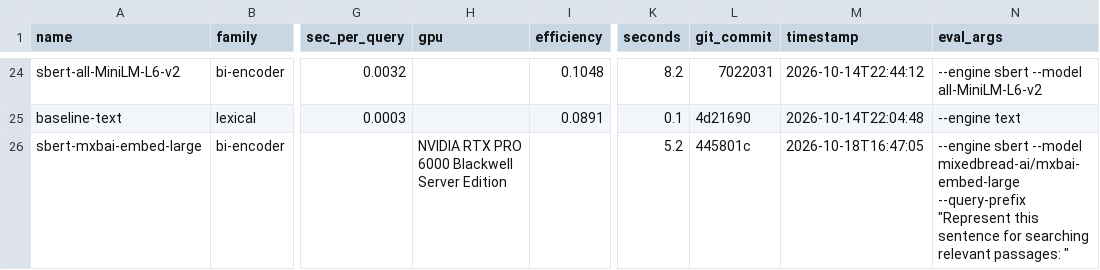
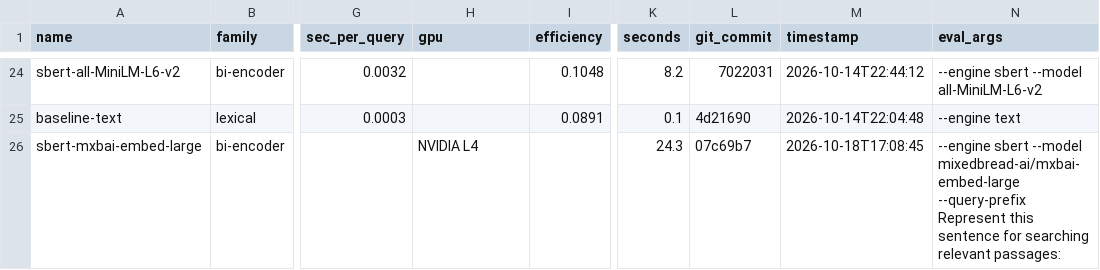
Before and after one commit to ahsank/restaurant-search, a CSV file: research/agent/summary.csv, drawn as a sheet; only a part is shown, gaps mark what is left out; the diff names each change by its address in the sheet, - before the commit and + after, or states it on an @@ line.

Commit message:
Agent iter 62: run_experiment sbert-mxbai-embed-large

```diff
--- a/research/agent/summary.csv
+++ b/research/agent/summary.csv
-H26 (gpu): NVIDIA RTX PRO 6000 Blackwell Server Edition
+H26 (gpu): NVIDIA L4
-K26 (seconds): 5.2
+K26 (seconds): 24.3
-L26 (git_commit): 445801c
+L26 (git_commit): 07c69b7
-M26 (timestamp): 2026-10-18T16:47:05
+M26 (timestamp): 2026-10-18T17:08:45
-N26 (eval_args): …mixedbread-ai/mxbai-embed-large --query-prefix "Represent this sentence for searching relevant passages: "
+N26 (eval_args): …mixedbread-ai/mxbai-embed-large --query-prefix Represent this sentence for searching relevant passages:
```
Also changed, not shown: 4 other files.
